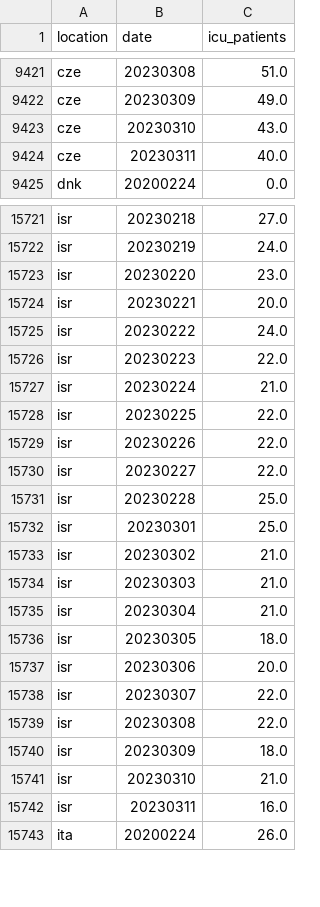
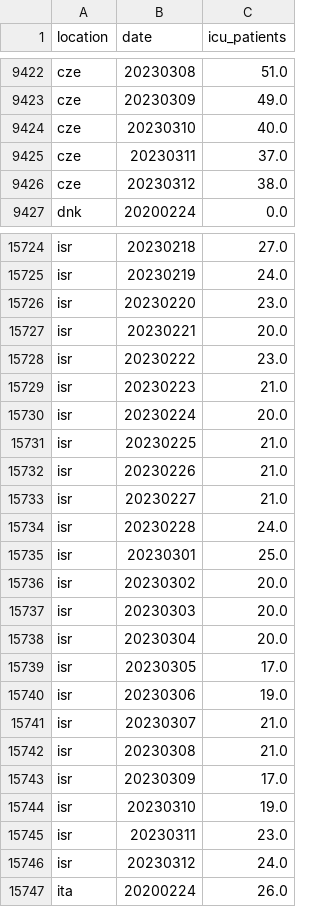
Before and after one commit to open-numbers/ddf--owid--covid_19, a CSV file: ddf--datapoints--icu_patients--by--location--date.csv, drawn as a sheet; only a part is shown, gaps mark what is left out; the diff covers the shown part only.

```diff
--- a/ddf--datapoints--icu_patients--by--location--date.csv
+++ b/ddf--datapoints--icu_patients--by--location--date.csv
@@ -9422,4 +9423,5 @@ cze,20230308,51.0
 cze,20230309,49.0
-cze,20230310,43.0
-cze,20230311,40.0
+cze,20230310,40.0
+cze,20230311,37.0
+cze,20230312,38.0
 dnk,20200224,0.0
@@ -15724,20 +15727,21 @@ isr,20230220,23.0
 isr,20230221,20.0
-isr,20230222,24.0
-isr,20230223,22.0
-isr,20230224,21.0
-isr,20230225,22.0
-isr,20230226,22.0
-isr,20230227,22.0
-isr,20230228,25.0
+isr,20230222,23.0
+isr,20230223,21.0
+isr,20230224,20.0
+isr,20230225,21.0
+isr,20230226,21.0
+isr,20230227,21.0
+isr,20230228,24.0
 isr,20230301,25.0
-isr,20230302,21.0
-isr,20230303,21.0
-isr,20230304,21.0
-isr,20230305,18.0
-isr,20230306,20.0
-isr,20230307,22.0
-isr,20230308,22.0
-isr,20230309,18.0
-isr,20230310,21.0
-isr,20230311,16.0
+isr,20230302,20.0
+isr,20230303,20.0
+isr,20230304,20.0
+isr,20230305,17.0
+isr,20230306,19.0
+isr,20230307,21.0
+isr,20230308,21.0
+isr,20230309,17.0
+isr,20230310,19.0
+isr,20230311,23.0
+isr,20230312,24.0
 ita,20200224,26.0
```
Also changed, not shown: 4 added rows and 2 edited cells elsewhere in this file, ddf--datapoints--hosp_patients--by--location--date.csv, ddf--datapoints--hosp_patients_per_million--by--location--date.csv, 27 other files.
